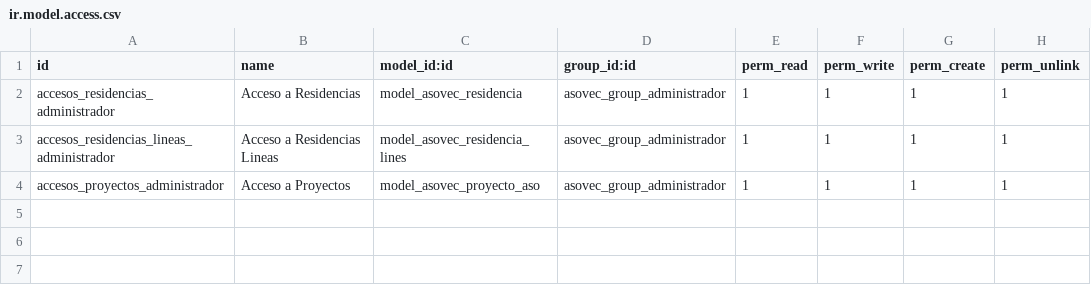
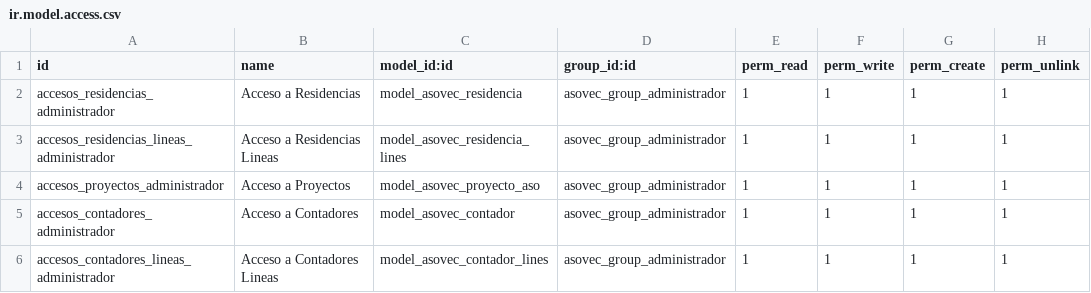
Before and after one commit to impulsaitgt/iit_asovec_17, a CSV file: security/ir.model.access.csv, drawn as a sheet.

Commit message:
Se agrega manejo y calculos de contadores

```diff
--- a/security/ir.model.access.csv
+++ b/security/ir.model.access.csv
@@ -4 +4,3 @@ accesos_residencias_lineas_administrador,Acceso a Residencias Lineas,model_asove
 accesos_proyectos_administrador,Acceso a Proyectos,model_asovec_proyecto_aso,asovec_group_administrador,1,1,1,1
+accesos_contadores_administrador,Acceso a Contadores,model_asovec_contador,asovec_group_administrador,1,1,1,1
+accesos_contadores_lineas_administrador,Acceso a Contadores Lineas,model_asovec_contador_lines,asovec_group_administrador,1,1,1,1
```
Also changed, not shown: 7 other files.
